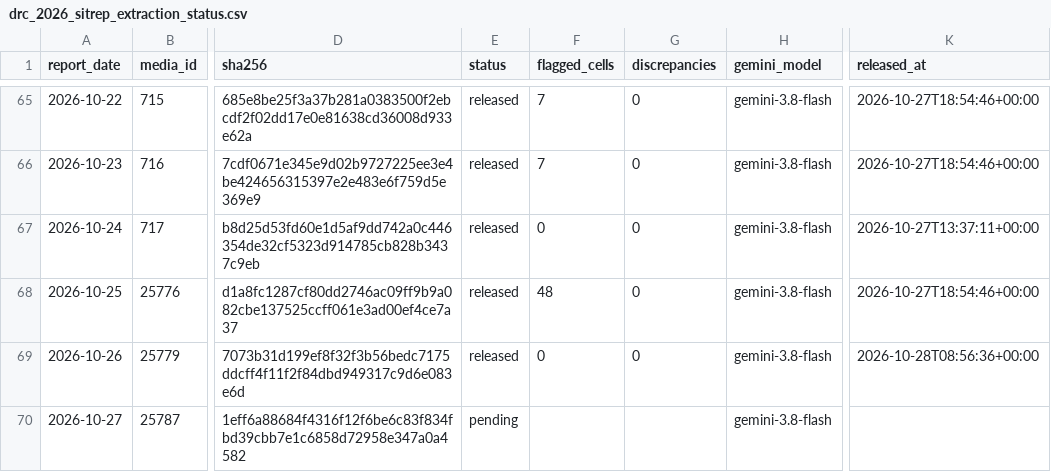
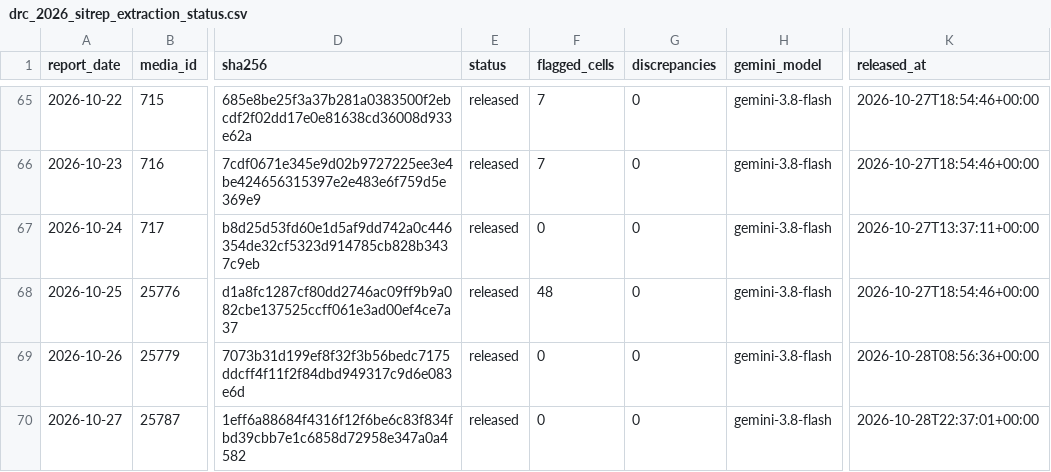
Before and after one commit to ONEcampaign/ebola-2026-outbreak, a CSV file: data/processed/drc_2026_sitrep_extraction_status.csv, drawn as a sheet; only a part is shown, gaps mark what is left out; the diff names each change by its address in the sheet, - before the commit and + after, or states it on an @@ line.

```diff
--- a/data/processed/drc_2026_sitrep_extraction_status.csv
+++ b/data/processed/drc_2026_sitrep_extraction_status.csv
-E70 (status): pending
+E70 (status): released
-F70 (flagged_cells): (empty)
+F70 (flagged_cells): 0
-G70 (discrepancies): (empty)
+G70 (discrepancies): 0
-K70 (released_at): (empty)
+K70 (released_at): 2026-10-28T22:37:01+00:00
```
Also changed, not shown: data/processed/drc_2026_sitrep_headline.csv, 1 other file.
